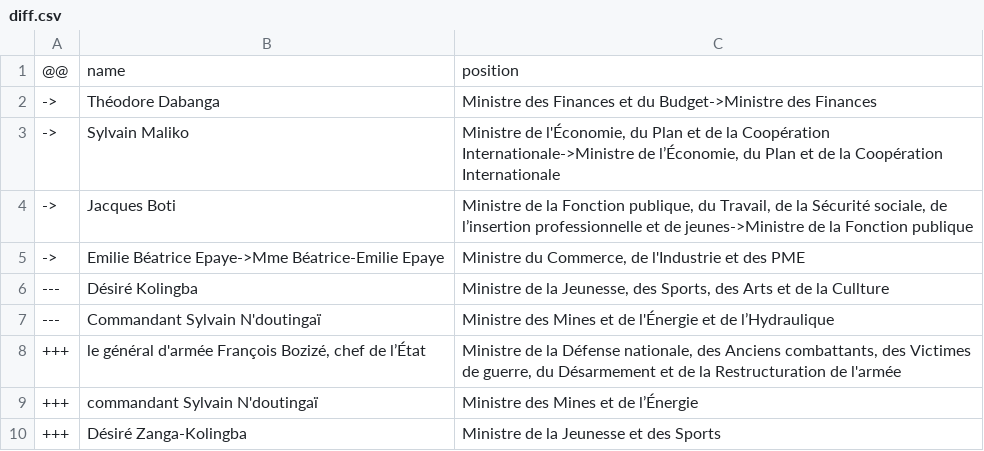
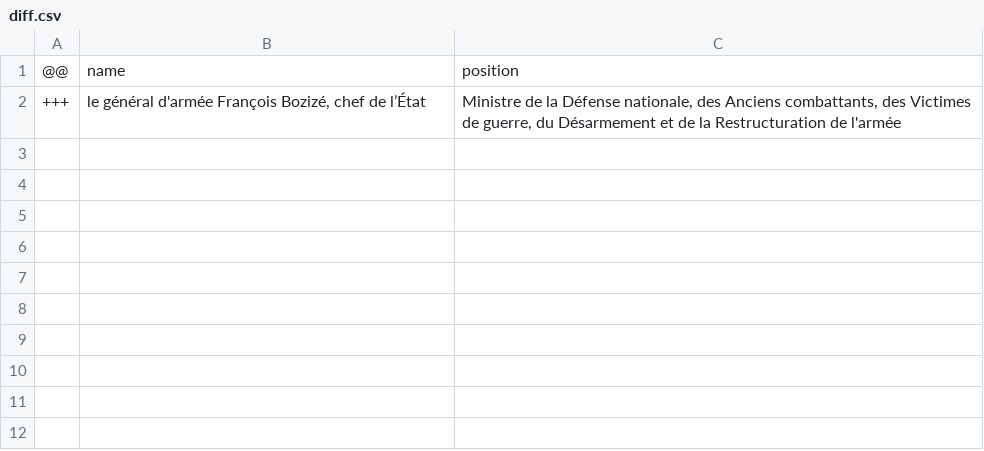
Before and after one commit to every-politician-scrapers/central-african-republic, a CSV file: sources/cabinet/dote-1/diff.csv, drawn as a sheet; the diff names each change by its address in the sheet, - before the commit and + after, or states it on an @@ line.

Commit message:
Compare external sources to Wikidata

```diff
--- a/sources/cabinet/dote-1/diff.csv
+++ b/sources/cabinet/dote-1/diff.csv
-row 2: -> | Théodore Dabanga | Ministre des Finances et du Budget->Ministre des Finances
-row 3: -> | Sylvain Maliko | Ministre de l'Économie, du Plan et de la Coopération Internationale->Ministre de l’Économie, du Plan et de la Coopération Internationale
-row 4: -> | Jacques Boti | Ministre de la Fonction publique, du Travail, de la Sécurité sociale, de l’insertion professionnelle et de jeunes->Ministre de la Fonction publique
-row 5: -> | Emilie Béatrice Epaye->Mme Béatrice-Emilie Epaye | Ministre du Commerce, de l'Industrie et des PME
-row 6: --- | Désiré Kolingba | Ministre de la Jeunesse, des Sports, des Arts et de la Cullture
-row 7: --- | Commandant Sylvain N'doutingaï | Ministre des Mines et de l'Énergie et de l’Hydraulique
-row 9: +++ | commandant Sylvain N'doutingaï | Ministre des Mines et de l’Énergie
-row 10: +++ | Désiré Zanga-Kolingba | Ministre de la Jeunesse et des Sports
```
Also changed, not shown: sources/cabinet/dogoguele-2/wikidata.csv, sources/cabinet/dote-1/wikidata.csv, 28 other files.
